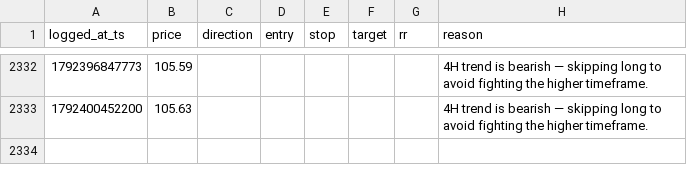
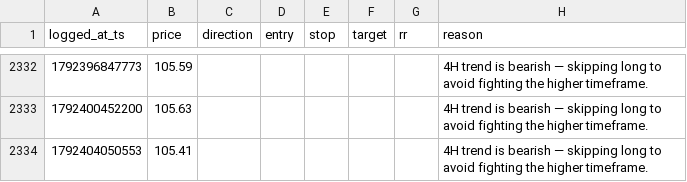
Before and after one commit to mitchielpy-blip/ETH-report-bot, a CSV file: signals_log_sol.csv, drawn as a sheet; only a part is shown, gaps mark what is left out; the diff names each change by its address in the sheet, - before the commit and + after, or states it on an @@ line.

```diff
--- a/signals_log_sol.csv
+++ b/signals_log_sol.csv
+row 2334: 1792404050553 | 105.41 |  |  |  |  |  | 4H trend is bearish — skipping long to avoid fighting the higher timeframe.
```
Also changed, not shown: signals_log.csv, signals_log_btc.csv.
